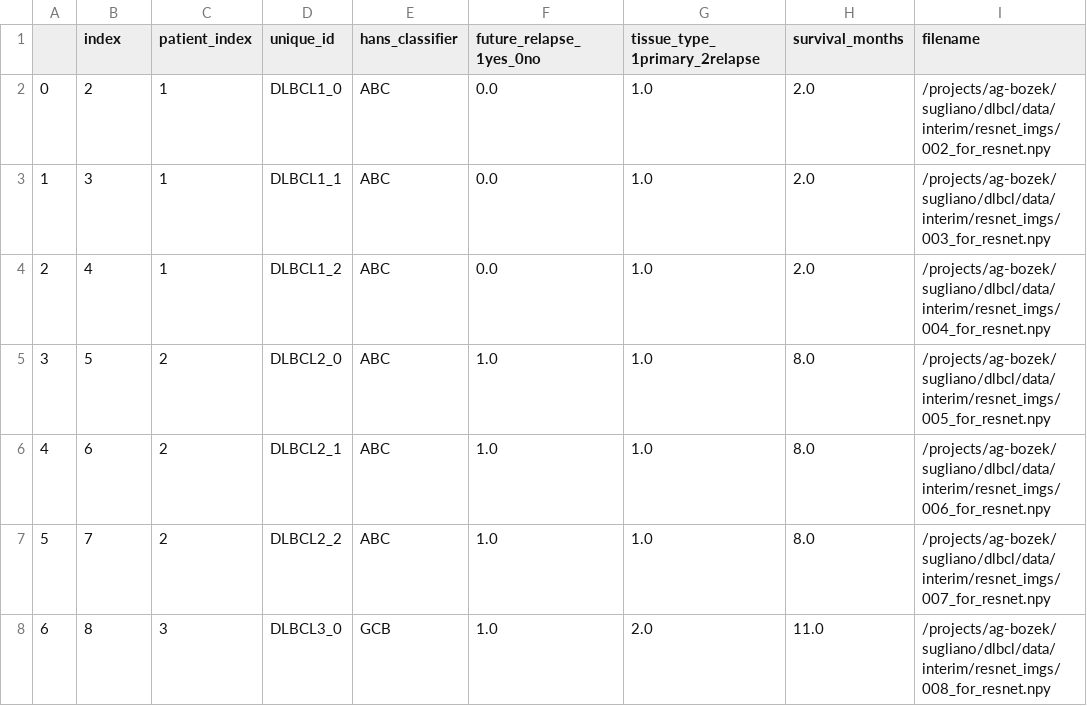
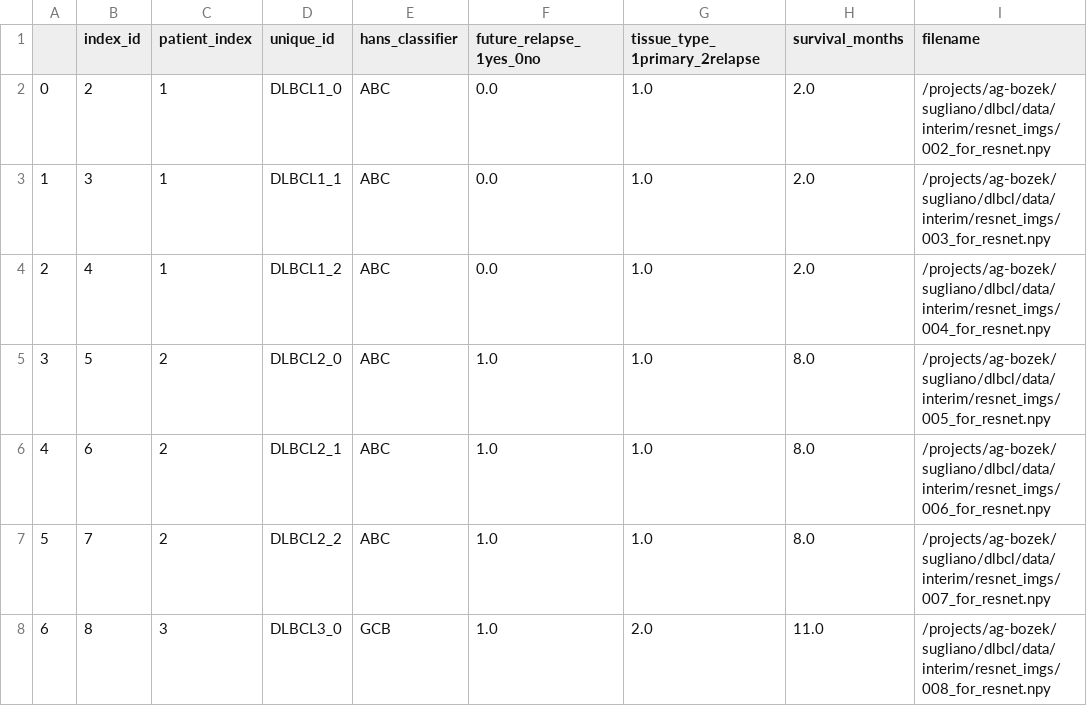
Before and after one commit to noemiemoreau/stefano_project, a CSV file: dot_hans_info_QCpass.csv, drawn as a sheet; only a part is shown; the diff names each change by its address in the sheet, - before the commit and + after, or states it on an @@ line.

Commit message:
change name column

```diff
--- a/dot_hans_info_QCpass.csv
+++ b/dot_hans_info_QCpass.csv
-B1: index
+B1: index_id
```
